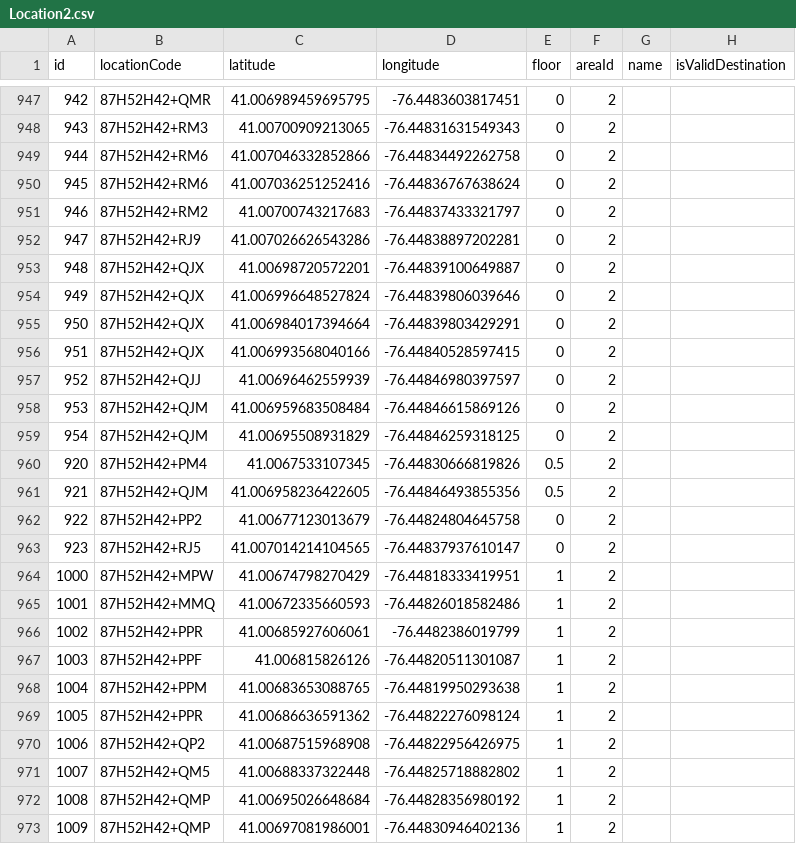
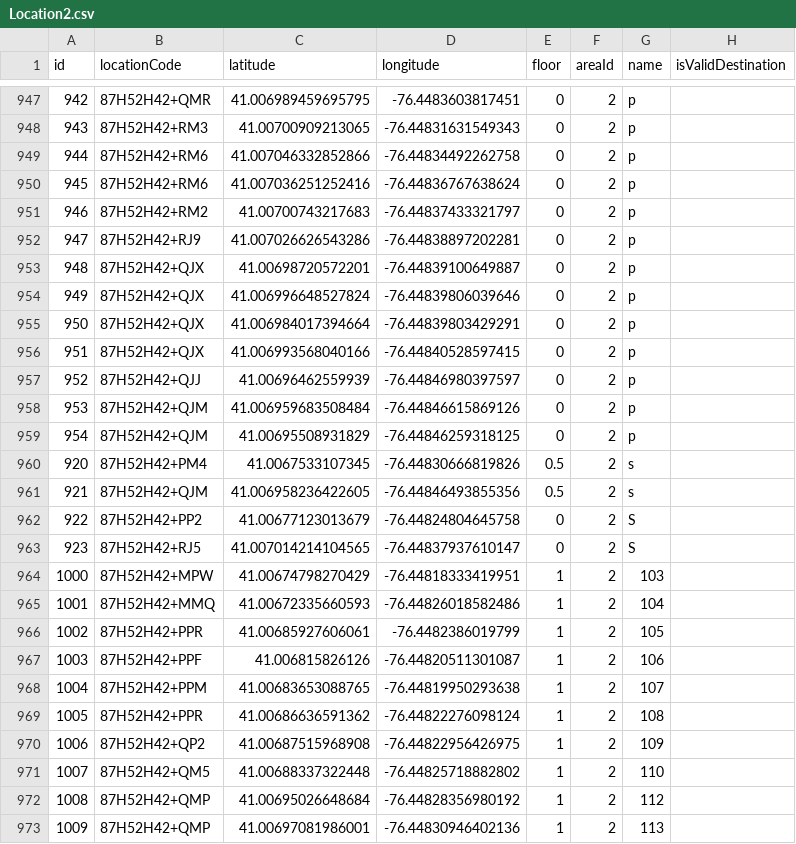
Before and after one commit to losingfayth/oose-campus-map, a CSV file: db/csvs/Location2.csv, drawn as a sheet; only a part is shown, gaps mark what is left out; the diff covers the shown part only.

```diff
--- a/db/csvs/Location2.csv
+++ b/db/csvs/Location2.csv
@@ -947,27 +947,27 @@ id,locationCode,latitude,longitude,floor,areaId,name,isValidDestination
-942,87H52H42+QMR,41.006989459695795,-76.4483603817451,0,2
-943,87H52H42+RM3,41.00700909213065,-76.44831631549343,0,2
-944,87H52H42+RM6,41.007046332852866,-76.44834492262758,0,2
-945,87H52H42+RM6,41.007036251252416,-76.44836767638624,0,2
-946,87H52H42+RM2,41.00700743217683,-76.44837433321797,0,2
-947,87H52H42+RJ9,41.007026626543286,-76.44838897202281,0,2
-948,87H52H42+QJX,41.00698720572201,-76.44839100649887,0,2
-949,87H52H42+QJX,41.006996648527824,-76.44839806039646,0,2
-950,87H52H42+QJX,41.006984017394664,-76.44839803429291,0,2
-951,87H52H42+QJX,41.006993568040166,-76.44840528597415,0,2
-952,87H52H42+QJJ,41.00696462559939,-76.44846980397597,0,2
-953,87H52H42+QJM,41.006959683508484,-76.44846615869126,0,2
-954,87H52H42+QJM,41.00695508931829,-76.44846259318125,0,2
-920,87H52H42+PM4,41.0067533107345,-76.44830666819826,0.5,2
-921,87H52H42+QJM,41.006958236422605,-76.44846493855356,0.5,2
-922,87H52H42+PP2,41.00677123013679,-76.44824804645758,0,2
-923,87H52H42+RJ5,41.007014214104565,-76.44837937610147,0,2
-1000,87H52H42+MPW,41.00674798270429,-76.44818333419951,1,2
-1001,87H52H42+MMQ,41.00672335660593,-76.44826018582486,1,2
-1002,87H52H42+PPR,41.00685927606061,-76.4482386019799,1,2
-1003,87H52H42+PPF,41.006815826126,-76.44820511301087,1,2
-1004,87H52H42+PPM,41.00683653088765,-76.44819950293638,1,2
-1005,87H52H42+PPR,41.00686636591362,-76.44822276098124,1,2
-1006,87H52H42+QP2,41.00687515968908,-76.44822956426975,1,2
-1007,87H52H42+QM5,41.00688337322448,-76.44825718882802,1,2
-1008,87H52H42+QMP,41.00695026648684,-76.44828356980192,1,2
-1009,87H52H42+QMP,41.00697081986001,-76.44830946402136,1,2
+942,87H52H42+QMR,41.006989459695795,-76.4483603817451,0,2,p
+943,87H52H42+RM3,41.00700909213065,-76.44831631549343,0,2,p
+944,87H52H42+RM6,41.007046332852866,-76.44834492262758,0,2,p
+945,87H52H42+RM6,41.007036251252416,-76.44836767638624,0,2,p
+946,87H52H42+RM2,41.00700743217683,-76.44837433321797,0,2,p
+947,87H52H42+RJ9,41.007026626543286,-76.44838897202281,0,2,p
+948,87H52H42+QJX,41.00698720572201,-76.44839100649887,0,2,p
+949,87H52H42+QJX,41.006996648527824,-76.44839806039646,0,2,p
+950,87H52H42+QJX,41.006984017394664,-76.44839803429291,0,2,p
+951,87H52H42+QJX,41.006993568040166,-76.44840528597415,0,2,p
+952,87H52H42+QJJ,41.00696462559939,-76.44846980397597,0,2,p
+953,87H52H42+QJM,41.006959683508484,-76.44846615869126,0,2,p
+954,87H52H42+QJM,41.00695508931829,-76.44846259318125,0,2,p
+920,87H52H42+PM4,41.0067533107345,-76.44830666819826,0.5,2,s
+921,87H52H42+QJM,41.006958236422605,-76.44846493855356,0.5,2,s
+922,87H52H42+PP2,41.00677123013679,-76.44824804645758,0,2,S
+923,87H52H42+RJ5,41.007014214104565,-76.44837937610147,0,2,S
+1000,87H52H42+MPW,41.00674798270429,-76.44818333419951,1,2,103
+1001,87H52H42+MMQ,41.00672335660593,-76.44826018582486,1,2,104
+1002,87H52H42+PPR,41.00685927606061,-76.4482386019799,1,2,105
+1003,87H52H42+PPF,41.006815826126,-76.44820511301087,1,2,106
+1004,87H52H42+PPM,41.00683653088765,-76.44819950293638,1,2,107
+1005,87H52H42+PPR,41.00686636591362,-76.44822276098124,1,2,108
+1006,87H52H42+QP2,41.00687515968908,-76.44822956426975,1,2,109
+1007,87H52H42+QM5,41.00688337322448,-76.44825718882802,1,2,110
+1008,87H52H42+QMP,41.00695026648684,-76.44828356980192,1,2,112
+1009,87H52H42+QMP,41.00697081986001,-76.44830946402136,1,2,113
```
Also changed, not shown: 156 edited cells elsewhere in this file.
